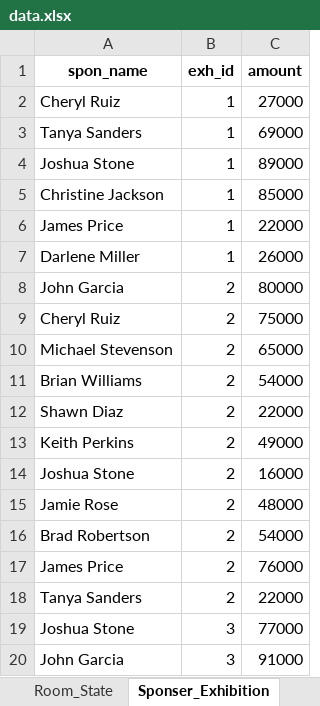
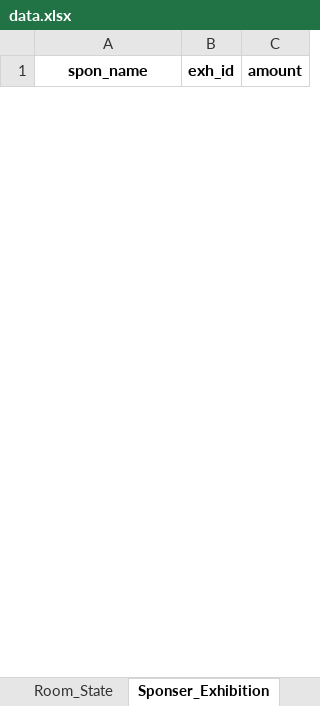
Before and after one commit to sksmaed/113-1-DB-Final-Project-Group-5, an Excel workbook: Dataset/data/data.xlsx, sheet Sponser_Exhibition, drawn as a sheet; only a part is shown; values as stored, in another font and other column widths than the file's, no borders; removed rows and columns are numbered as before the commit, all else as after; the diff covers the shown part only; the diff names each change by its address in the sheet, - before the commit and + after, or states it on an @@ line.

```diff
--- a/Dataset/data/data.xlsx (sheet Sponser_Exhibition)
+++ b/Dataset/data/data.xlsx (sheet Sponser_Exhibition)
-row 2: Cheryl Ruiz | 1 | 27000
-row 3: Tanya Sanders | 1 | 69000
-row 4: Joshua Stone | 1 | 89000
-row 5: Christine Jackson | 1 | 85000
-row 6: James Price | 1 | 22000
-row 7: Darlene Miller | 1 | 26000
-row 8: John Garcia | 2 | 80000
-row 9: Cheryl Ruiz | 2 | 75000
-row 10: Michael Stevenson | 2 | 65000
-row 11: Brian Williams | 2 | 54000
-row 12: Shawn Diaz | 2 | 22000
-row 13: Keith Perkins | 2 | 49000
-row 14: Joshua Stone | 2 | 16000
-row 15: Jamie Rose | 2 | 48000
-row 16: Brad Robertson | 2 | 54000
-row 17: James Price | 2 | 76000
-row 18: Tanya Sanders | 2 | 22000
-row 19: Joshua Stone | 3 | 77000
-row 20: John Garcia | 3 | 91000
```
Also changed, not shown: 52 added rows and 23 removed rows elsewhere in this sheet, sheet Volunteer, sheet Room, sheet Application, sheet Applier, sheet Exhibition, sheet Exh_Room, 4 more sheets, other sheet tabs, 1 other file.
